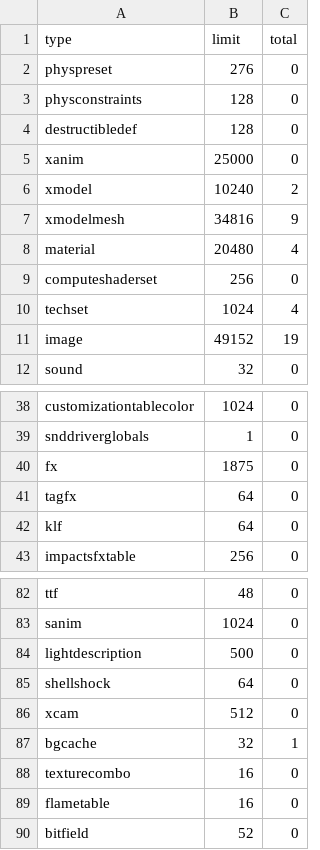
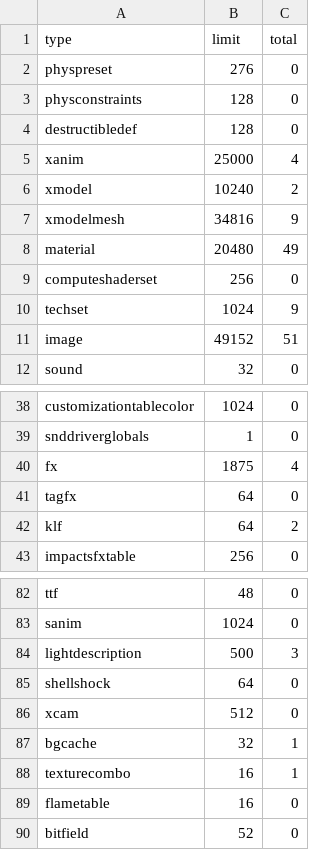
Before and after one commit to Dreadbread76/perk_limit_progression, a CSV file: zone_source/all/assetinfo/zm_mod_poolinfo.csv, drawn as a sheet; only a part is shown, gaps mark what is left out.

```diff
--- a/zone_source/all/assetinfo/zm_mod_poolinfo.csv
+++ b/zone_source/all/assetinfo/zm_mod_poolinfo.csv
@@ -4,9 +4,9 @@ physconstraints,128,0
 destructibledef,128,0
-xanim,25000,0
+xanim,25000,4
 xmodel,10240,2
 xmodelmesh,34816,9
-material,20480,4
+material,20480,49
 computeshaderset,256,0
-techset,1024,4
-image,49152,19
+techset,1024,9
+image,49152,51
 sound,32,0
@@ -39,5 +39,5 @@ customizationtablecolor,1024,0
 snddriverglobals,1,0
-fx,1875,0
+fx,1875,4
 tagfx,64,0
-klf,64,0
+klf,64,2
 impactsfxtable,256,0
@@ -83,3 +83,3 @@ ttf,48,0
 sanim,1024,0
-lightdescription,500,0
+lightdescription,500,3
 shellshock,64,0
@@ -87,3 +87,3 @@ xcam,512,0
 bgcache,32,1
-texturecombo,16,0
+texturecombo,16,1
 flametable,16,0
```
Also changed, not shown: zone_source/all/assetlist/zm_mod.csv, 19 other files.
